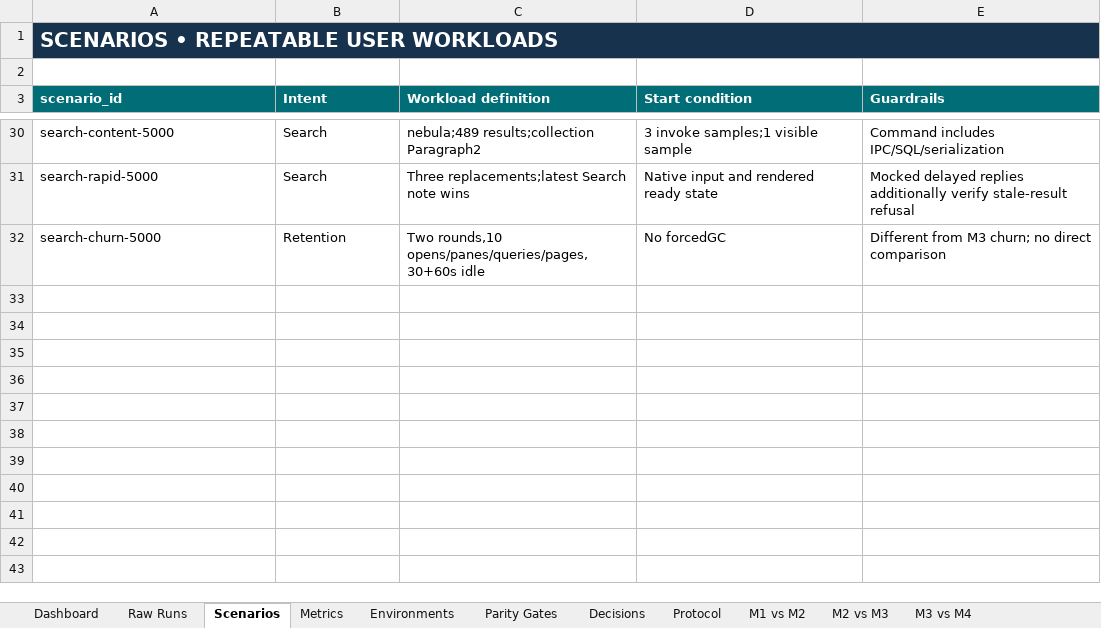
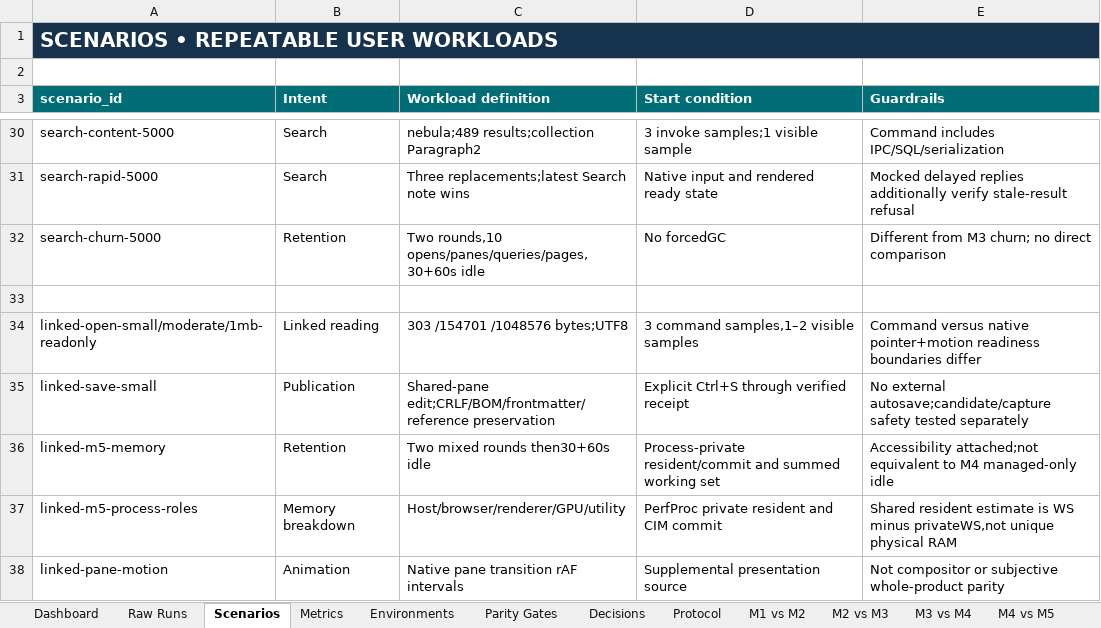
Before and after one commit to VaibhavPandit-09/vaultor-kb, an Excel workbook: benchmarks/tauri-rust/vaultor_tauri_rust_benchmark_tracker.xlsx, sheet Scenarios, drawn as a sheet; only a part is shown, gaps mark what is left out; values as stored, in another font and other column widths than the file's, no borders; the diff names each change by its address in the sheet, - before the commit and + after, or states it on an @@ line.

Commit message:
test(next): qualify linked Markdown and record M5 performance

```diff
--- a/benchmarks/tauri-rust/vaultor_tauri_rust_benchmark_tracker.xlsx (sheet Scenarios)
+++ b/benchmarks/tauri-rust/vaultor_tauri_rust_benchmark_tracker.xlsx (sheet Scenarios)
+sheet tab: M4 vs M5
+row 33: (empty)
+row 34: linked-open-small/moderate/1mb-readonly | Linked reading | 303 /154701 /1048576 bytes;UTF8 | 3 command samples,1–2 visible samples | Command versus native pointer+motion readiness boundaries differ
+row 35: linked-save-small | Publication | Shared-pane edit;CRLF/BOM/frontmatter/reference preservation | Explicit Ctrl+S through verified receipt | No external autosave;candidate/capture safety tested separately
+row 36: linked-m5-memory | Retention | Two mixed rounds then30+60s idle | Process-private resident/commit and summed working set | Accessibility attached;not equivalent to M4 managed-only idle
+row 37: linked-m5-process-roles | Memory breakdown | Host/browser/renderer/GPU/utility | PerfProc private resident and CIM commit | Shared resident estimate is WS minus privateWS,not unique physical RAM
+row 38: linked-pane-motion | Animation | Native pane transition rAF intervals | Supplemental presentation source | Not compositor or subjective whole-product parity
```
Also changed, not shown: sheet Raw Runs, sheet Parity Gates, sheet Protocol, formulas that keep their value, 16 other files.
